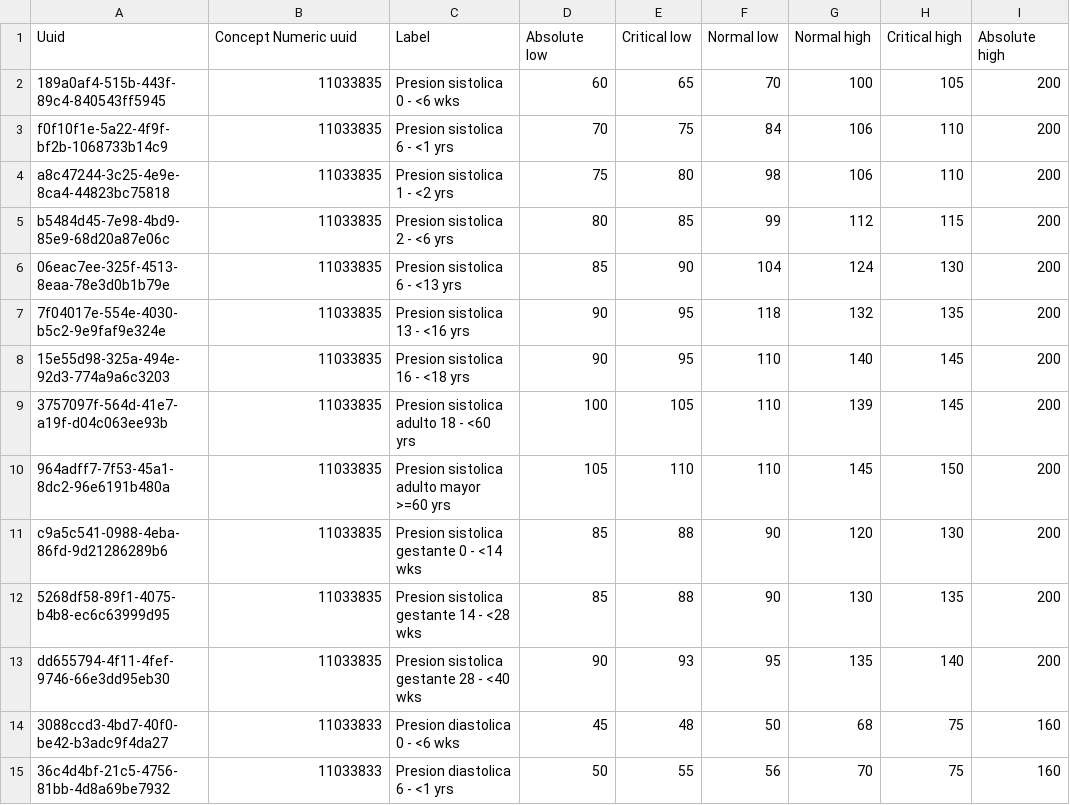
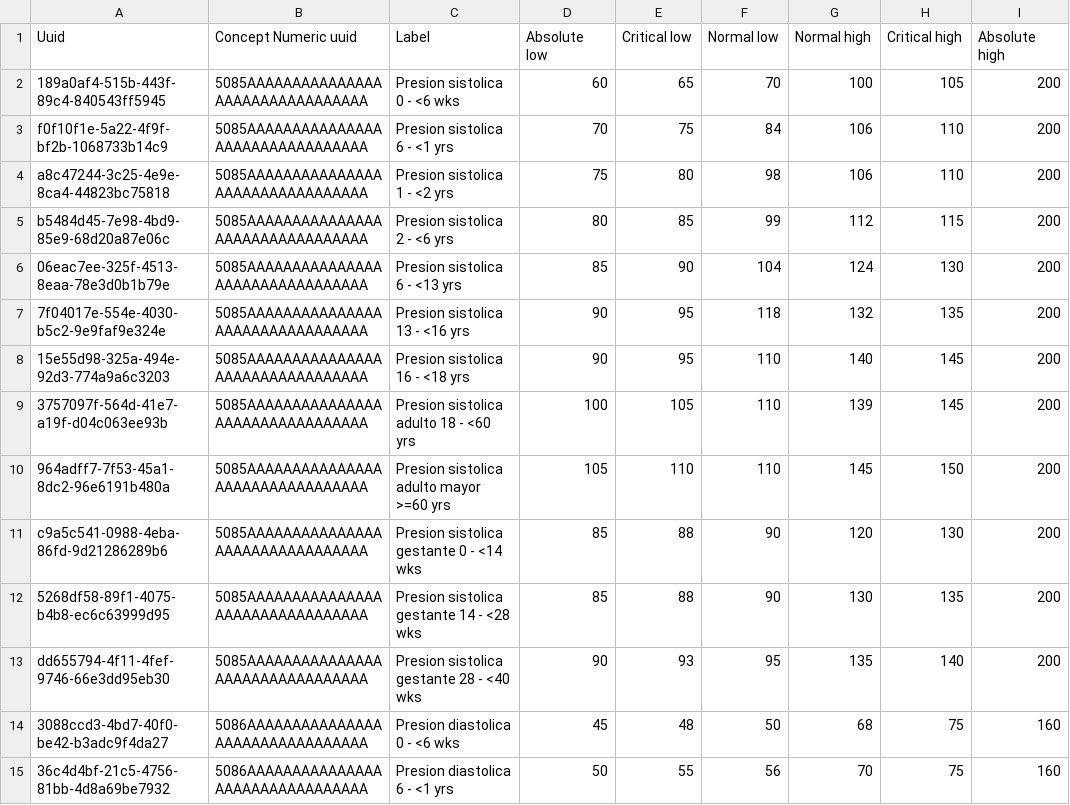
Before and after one commit to PROYECTO-SANTACLOTILDE/sihsalus-content-referenceapplication, a CSV file: configuration/backend_configuration/conceptreferencerange/conceptreferencerange_vital_signs.csv, drawn as a sheet; only a part is shown; the diff covers the shown part only; the diff names each change by its address in the sheet, - before the commit and + after, or states it on an @@ line.

```diff
--- a/configuration/backend_configuration/conceptreferencerange/conceptreferencerange_vital_signs.csv
+++ b/configuration/backend_configuration/conceptreferencerange/conceptreferencerange_vital_signs.csv
-B2:B13 (Concept Numeric uuid): 11033835
+B2:B13 (Concept Numeric uuid): 5085AAAAAAAAAAAAAAAAAAAAAAAAAAAAAAAA
-B14:B15 (Concept Numeric uuid): 11033833
+B14:B15 (Concept Numeric uuid): 5086AAAAAAAAAAAAAAAAAAAAAAAAAAAAAAAA
```
Also changed, not shown: 104 edited cells elsewhere in this file, configuration/backend_configuration/conceptreferencerange/conceptreferencerange_laboratory.csv.
